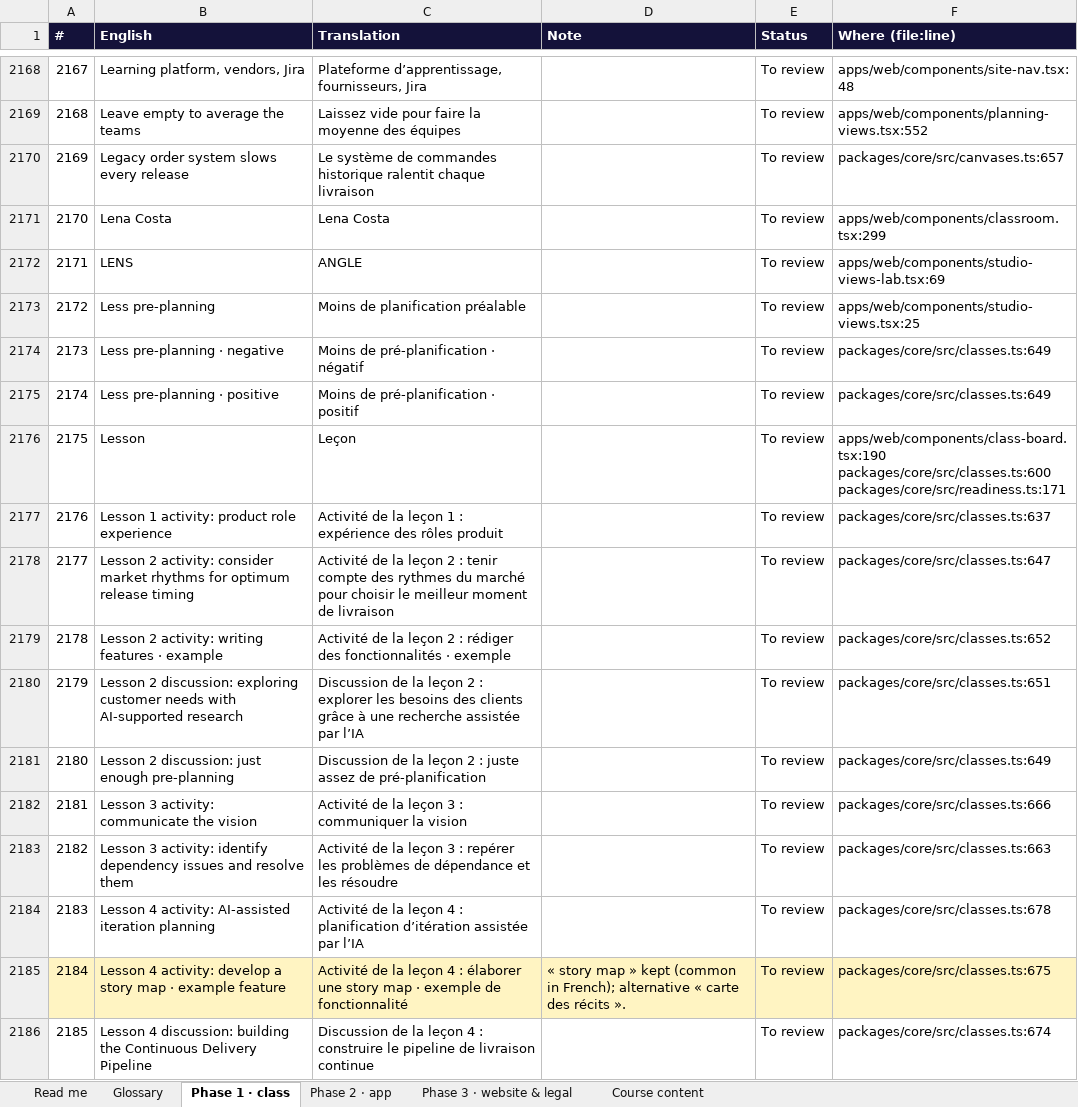
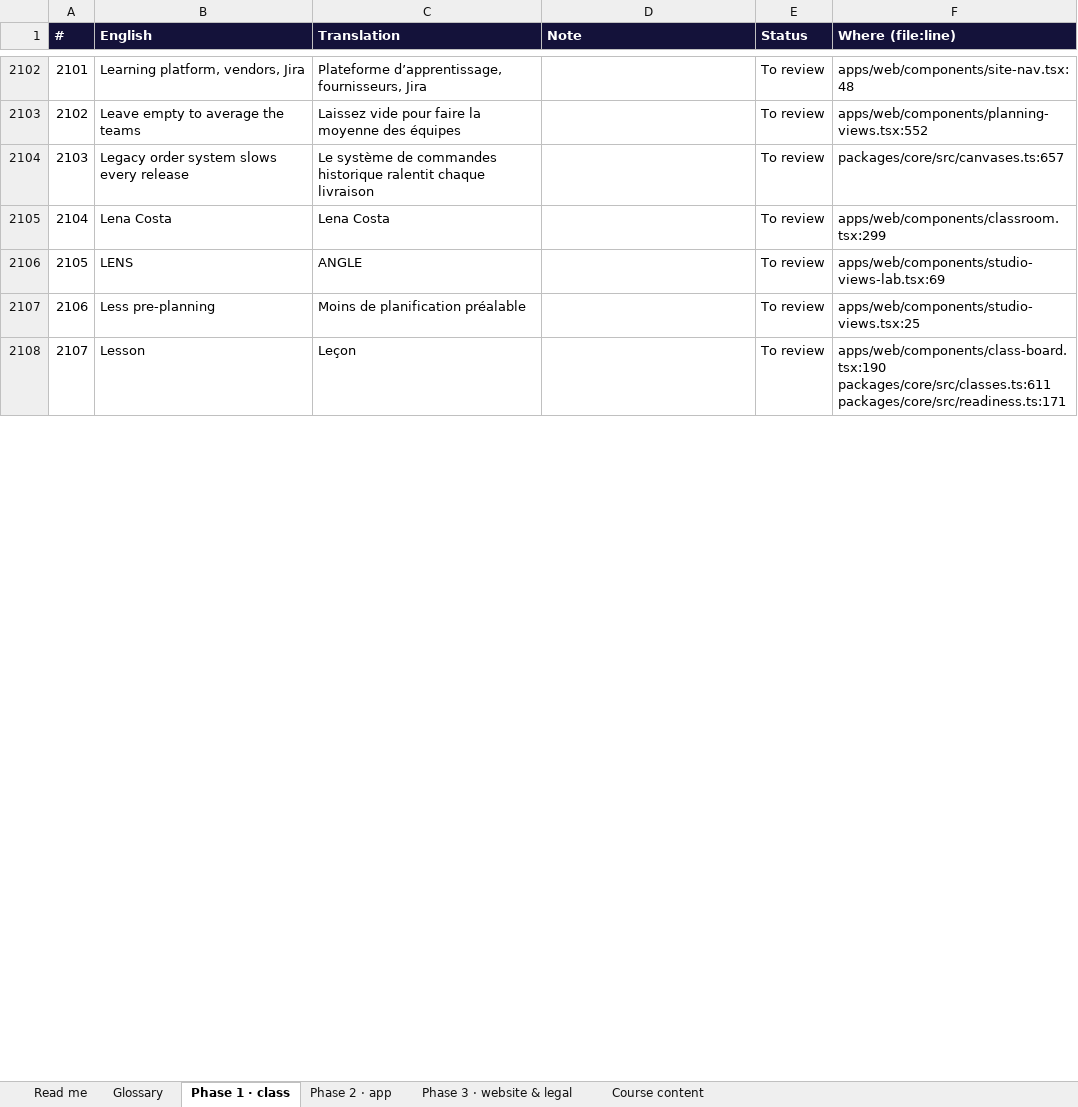
Before and after one commit to mlbwhf/test, an Excel workbook: trainyard/i18n/Trainyard-fr-CA.xlsx, sheet Phase 1 · class, drawn as a sheet; only a part is shown, gaps mark what is left out; values as stored, in another font and other column widths than the file's, no borders; removed rows and columns are numbered as before the commit, all else as after; the diff covers the shown part only; the diff names each change by its address in the sheet, - before the commit and + after, or states it on an @@ line.

```diff
--- a/trainyard/i18n/Trainyard-fr-CA.xlsx (sheet Phase 1 · class)
+++ b/trainyard/i18n/Trainyard-fr-CA.xlsx (sheet Phase 1 · class)
@@ column A (#) renumbered from row 352 down @@
-row 2174: 2173 | Less pre-planning · negative | Moins de pré-planification · négatif |  | To review | packages/core/src/classes.ts:649
-row 2175: 2174 | Less pre-planning · positive | Moins de pré-planification · positif |  | To review | packages/core/src/classes.ts:649
-F2108 (Where (file:line)): apps/web/components/class-board.tsx:190 packages/core/src/classes.ts:600 packages/core/src/readiness.ts:171
+F2108 (Where (file:line)): apps/web/components/class-board.tsx:190 packages/core/src/classes.ts:611 packages/core/src/readiness.ts:171
-row 2177: 2176 | Lesson 1 activity: product role experience | Activité de la leçon 1 : expérience des rôles produit |  | To review | packages/core/src/classes.ts:637
-row 2178: 2177 | Lesson 2 activity: consider market rhythms for optimum release timing | Activité de la leçon 2 : tenir compte des rythmes du marché pour choisir le meilleur moment de livraison |  | To review | packages/core/src/classes.ts:647
-row 2179: 2178 | Lesson 2 activity: writing features · example | Activité de la leçon 2 : rédiger des fonctionnalités · exemple |  | To review | packages/core/src/classes.ts:652
-row 2180: 2179 | Lesson 2 discussion: exploring customer needs with AI-supported research | Discussion de la leçon 2 : explorer les besoins des clients grâce à une recherche assistée par l’IA |  | To review | packages/core/src/classes.ts:651
-row 2181: 2180 | Lesson 2 discussion: just enough pre-planning | Discussion de la leçon 2 : juste assez de pré-planification |  | To review | packages/core/src/classes.ts:649
-row 2182: 2181 | Lesson 3 activity: communicate the vision | Activité de la leçon 3 : communiquer la vision |  | To review | packages/core/src/classes.ts:666
-row 2183: 2182 | Lesson 3 activity: identify dependency issues and resolve them | Activité de la leçon 3 : repérer les problèmes de dépendance et les résoudre |  | To review | packages/core/src/classes.ts:663
-row 2184: 2183 | Lesson 4 activity: AI-assisted iteration planning | Activité de la leçon 4 : planification d’itération assistée par l’IA |  | To review | packages/core/src/classes.ts:678
-row 2185: 2184 | Lesson 4 activity: develop a story map · example feature | Activité de la leçon 4 : élaborer une story map · exemple de fonctionnalité | « story map » kept (common in French); alternative « carte des récits ». | To review | packages/core/src/classes.ts:675
-row 2186: 2185 | Lesson 4 discussion: building the Continuous Delivery Pipeline | Discussion de la leçon 4 : construire le pipeline de livraison continue |  | To review | packages/core/src/classes.ts:674
```
Also changed, not shown: 2 added rows, 125 removed rows and 517 edited cells elsewhere in this sheet, sheet Course content, sheet Phase 2 · app, sheet Phase 3 · website & legal, trainyard/i18n/Trainyard-fr-FR.xlsx, 4 other files.
